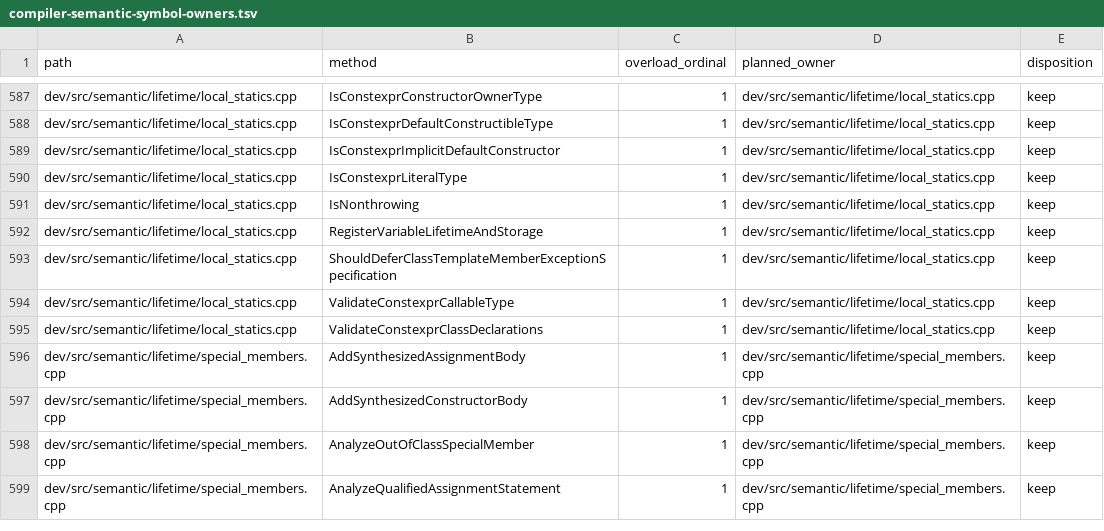
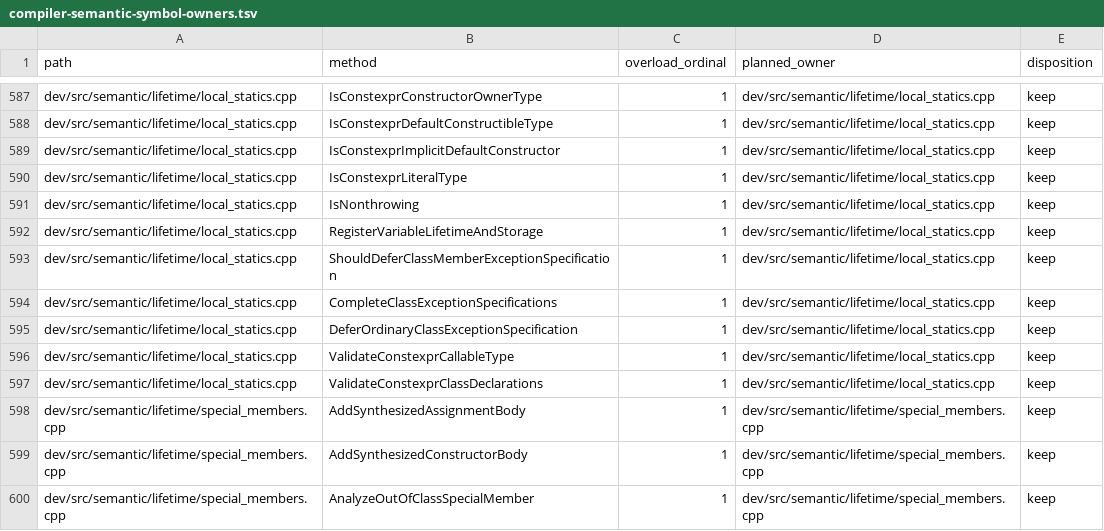
Before and after one commit to vishvananda/cppgm-extended, a TSV file: scripts/architecture/compiler-semantic-symbol-owners.tsv, drawn as a sheet; only a part is shown, gaps mark what is left out; the shorter side is filled out with more unchanged rows.

Commit message:
Resolve ordinary member exception specifications in complete class contexts

```diff
--- a/scripts/architecture/compiler-semantic-symbol-owners.tsv
+++ b/scripts/architecture/compiler-semantic-symbol-owners.tsv
@@ -592,3 +592,5 @@ dev/src/semantic/lifetime/local_statics.cpp	IsNonthrowing	1	dev/src/semantic/lif
 dev/src/semantic/lifetime/local_statics.cpp	RegisterVariableLifetimeAndStorage	1	dev/src/semantic/lifetime/local_statics.cpp	keep
-dev/src/semantic/lifetime/local_statics.cpp	ShouldDeferClassTemplateMemberExceptionSpecification	1	dev/src/semantic/lifetime/local_statics.cpp	keep
+dev/src/semantic/lifetime/local_statics.cpp	ShouldDeferClassMemberExceptionSpecification	1	dev/src/semantic/lifetime/local_statics.cpp	keep
+dev/src/semantic/lifetime/local_statics.cpp	CompleteClassExceptionSpecifications	1	dev/src/semantic/lifetime/local_statics.cpp	keep
+dev/src/semantic/lifetime/local_statics.cpp	DeferOrdinaryClassExceptionSpecification	1	dev/src/semantic/lifetime/local_statics.cpp	keep
 dev/src/semantic/lifetime/local_statics.cpp	ValidateConstexprCallableType	1	dev/src/semantic/lifetime/local_statics.cpp	keep
```
Also changed, not shown: 39 other files.
